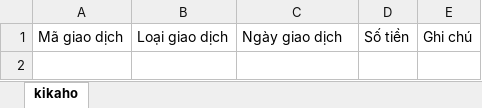
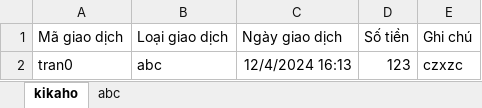
Before and after one commit to PhucX/OOP-Project, an Excel workbook: QuanLyChiTieu/Data/kikaho/Transaction.xlsx, sheet kikaho, drawn as a sheet; values as stored, in another font and other column widths than the file's, no borders; the diff names each change by its address in the sheet, - before the commit and + after, or states it on an @@ line.

```diff
--- a/QuanLyChiTieu/Data/kikaho/Transaction.xlsx (sheet kikaho)
+++ b/QuanLyChiTieu/Data/kikaho/Transaction.xlsx (sheet kikaho)
+sheet tab: abc
+row 2: tran0 | abc | 12/4/2024 16:13 | 123 | czxzc
```
Also changed, not shown: QuanLyChiTieu/Data/Account.xlsx, QuanLyChiTieu/Data/kikaho/Accounts.xlsx, 38 other files.
